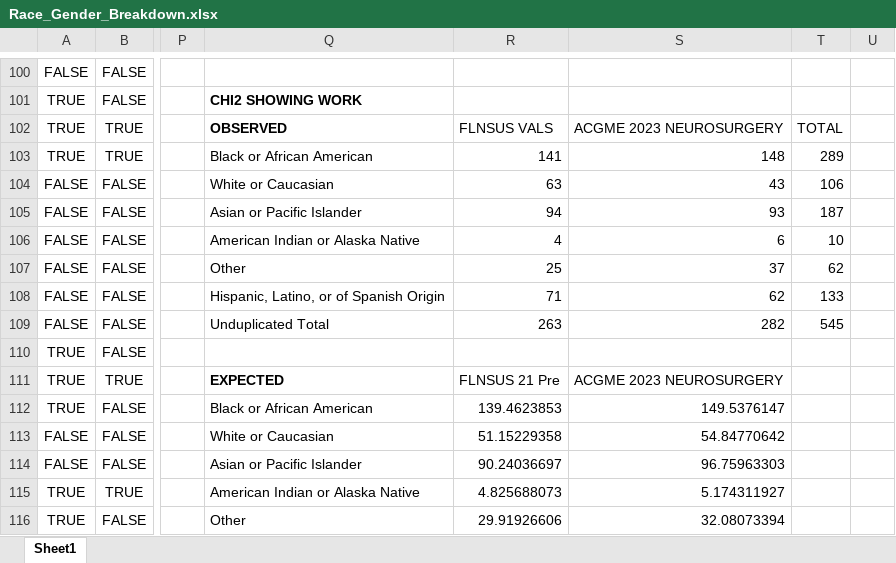
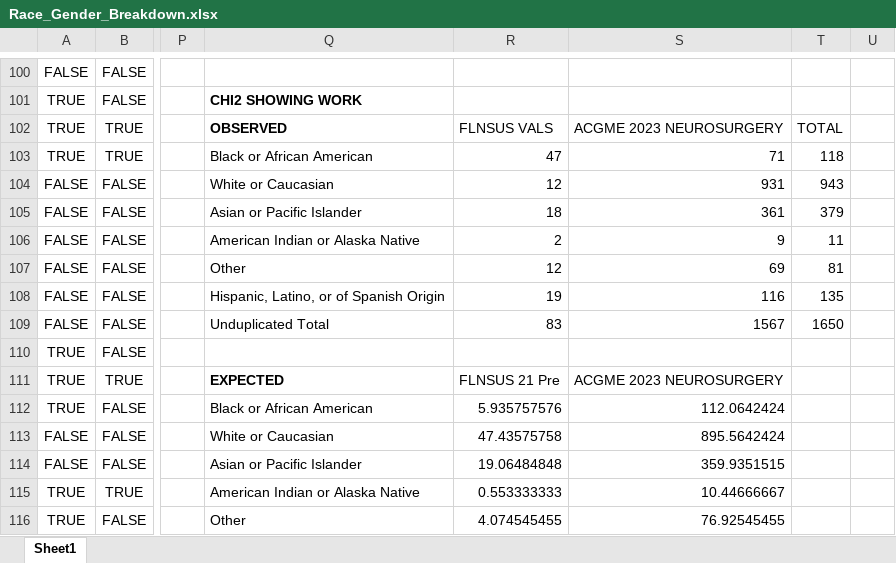
Before and after one commit to AndreasSeas/FLXSUS, an Excel workbook: Race_Gender_Breakdown.xlsx, sheet Sheet1, drawn as a sheet; only a part is shown, gaps mark what is left out; values as stored, in another font and other column widths than the file's, no borders; the diff covers the shown part only; the diff names each change by its address in the sheet, - before the commit and + after, or states it on an @@ line.

```diff
--- a/Race_Gender_Breakdown.xlsx (sheet Sheet1)
+++ b/Race_Gender_Breakdown.xlsx (sheet Sheet1)
-R103: 141
+R103: 47
-S103: 148
+S103: 71
-T103: 289
+T103: 118
-R104: 63
+R104: 12
-S104: 43
+S104: 931
-T104: 106
+T104: 943
-R105: 94
+R105: 18
-S105: 93
+S105: 361
-T105: 187
+T105: 379
-R106: 4
+R106: 2
-S106: 6
+S106: 9
-T106: 10
+T106: 11
-R107: 25
+R107: 12
-S107: 37
+S107: 69
-T107: 62
+T107: 81
-R108: 71
+R108: 19
-S108: 62
+S108: 116
-T108: 133
+T108: 135
-R109: 263
+R109: 83
-S109: 282
+S109: 1567
-T109: 545
+T109: 1650
-R112: 139.4623853
+R112: 5.935757576
-S112: 149.5376147
+S112: 112.0642424
-R113: 51.15229358
+R113: 47.43575758
-S113: 54.84770642
+S113: 895.5642424
-R114: 90.24036697
+R114: 19.06484848
-S114: 96.75963303
+S114: 359.9351515
-R115: 4.825688073
+R115: 0.553333333
-S115: 5.174311927
+S115: 10.44666667
-R116: 29.91926606
+R116: 4.074545455
-S116: 32.08073394
+S116: 76.92545455
```
Also changed, not shown: 70 edited cells elsewhere in this sheet, formulas that keep their value, 3 other files.
